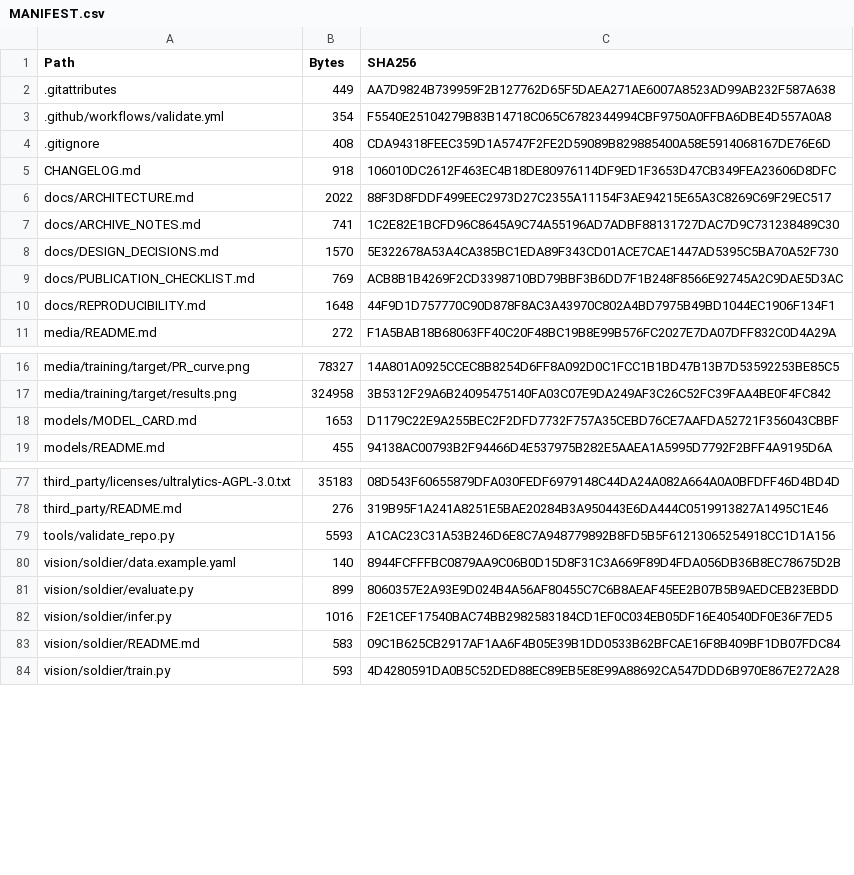
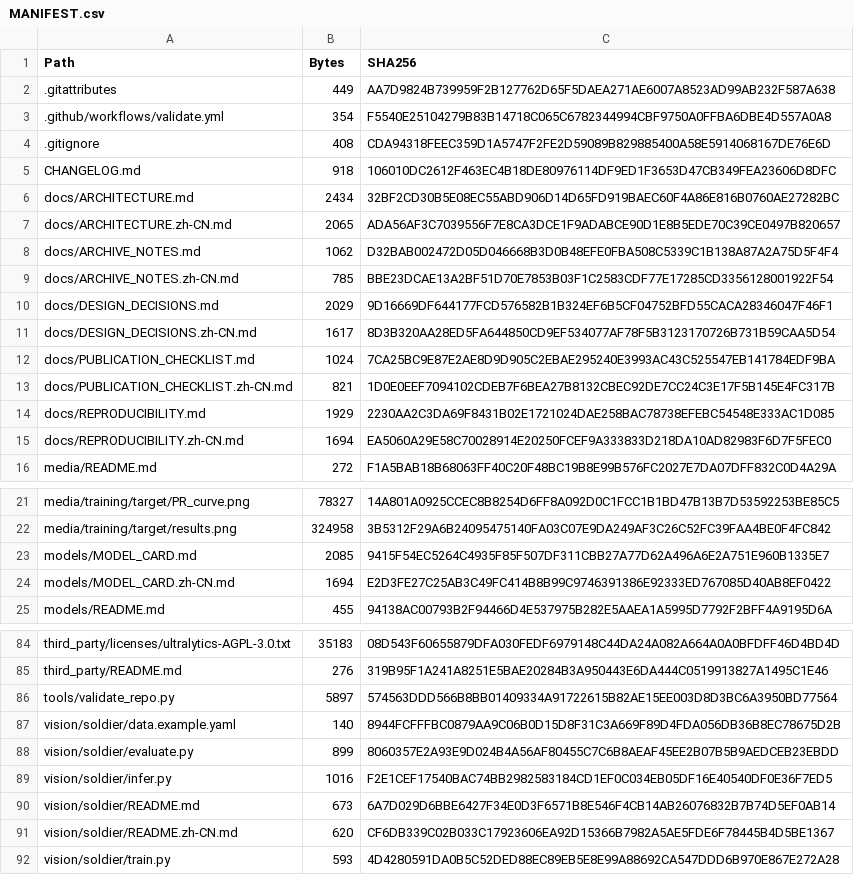
Before and after one commit to hema-ai-dev/raicom-2025-intelligent-recon-vehicle, a CSV file: MANIFEST.csv, drawn as a sheet; only a part is shown, gaps mark what is left out; the diff covers the shown part only.

```diff
--- a/MANIFEST.csv
+++ b/MANIFEST.csv
@@ -5,7 +5,12 @@
 "CHANGELOG.md","918","106010DC2612F463EC4B18DE80976114DF9ED1F3653D47CB349FEA23606D8DFC"
-"docs/ARCHITECTURE.md","2022","88F3D8FDDF499EEC2973D27C2355A11154F3AE94215E65A3C8269C69F29EC517"
-"docs/ARCHIVE_NOTES.md","741","1C2E82E1BCFD96C8645A9C74A55196AD7ADBF88131727DAC7D9C731238489C30"
-"docs/DESIGN_DECISIONS.md","1570","5E322678A53A4CA385BC1EDA89F343CD01ACE7CAE1447AD5395C5BA70A52F730"
-"docs/PUBLICATION_CHECKLIST.md","769","ACB8B1B4269F2CD3398710BD79BBF3B6DD7F1B248F8566E92745A2C9DAE5D3AC"
-"docs/REPRODUCIBILITY.md","1648","44F9D1D757770C90D878F8AC3A43970C802A4BD7975B49BD1044EC1906F134F1"
+"docs/ARCHITECTURE.md","2434","32BF2CD30B5E08EC55ABD906D14D65FD919BAEC60F4A86E816B0760AE27282BC"
+"docs/ARCHITECTURE.zh-CN.md","2065","ADA56AF3C7039556F7E8CA3DCE1F9ADABCE90D1E8B5EDE70C39CE0497B820657"
+"docs/ARCHIVE_NOTES.md","1062","D32BAB002472D05D046668B3D0B48EFE0FBA508C5339C1B138A87A2A75D5F4F4"
+"docs/ARCHIVE_NOTES.zh-CN.md","785","BBE23DCAE13A2BF51D70E7853B03F1C2583CDF77E17285CD3356128001922F54"
+"docs/DESIGN_DECISIONS.md","2029","9D16669DF644177FCD576582B1B324EF6B5CF04752BFD55CACA28346047F46F1"
+"docs/DESIGN_DECISIONS.zh-CN.md","1617","8D3B320AA28ED5FA644850CD9EF534077AF78F5B3123170726B731B59CAA5D54"
+"docs/PUBLICATION_CHECKLIST.md","1024","7CA25BC9E87E2AE8D9D905C2EBAE295240E3993AC43C525547EB141784EDF9BA"
+"docs/PUBLICATION_CHECKLIST.zh-CN.md","821","1D0E0EEF7094102CDEB7F6BEA27B8132CBEC92DE7CC24C3E17F5B145E4FC317B"
+"docs/REPRODUCIBILITY.md","1929","2230AA2C3DA69F8431B02E1721024DAE258BAC78738EFEBC54548E333AC1D085"
+"docs/REPRODUCIBILITY.zh-CN.md","1694","EA5060A29E58C70028914E20250FCEF9A333833D218DA10AD82983F6D7F5FEC0"
 "media/README.md","272","F1A5BAB18B68063FF40C20F48BC19B8E99B576FC2027E7DA07DFF832C0D4A29A"
@@ -17,3 +22,4 @@
 "media/training/target/results.png","324958","3B5312F29A6B24095475140FA03C07E9DA249AF3C26C52FC39FAA4BE0F4FC842"
-"models/MODEL_CARD.md","1653","D1179C22E9A255BEC2F2DFD7732F757A35CEBD76CE7AAFDA52721F356043CBBF"
+"models/MODEL_CARD.md","2085","9415F54EC5264C4935F85F507DF311CBB27A77D62A496A6E2A751E960B1335E7"
+"models/MODEL_CARD.zh-CN.md","1694","E2D3FE27C25AB3C49FC414B8B99C9746391386E92333ED767085D40AB8EF0422"
 "models/README.md","455","94138AC00793B2F94466D4E537975B282E5AAEA1A5995D7792F2BFF4A9195D6A"
@@ -78,3 +85,3 @@
 "third_party/README.md","276","319B95F1A241A8251E5BAE20284B3A950443E6DA444C0519913827A1495C1E46"
-"tools/validate_repo.py","5593","A1CAC23C31A53B246D6E8C7A948779892B8FD5B5F61213065254918CC1D1A156"
+"tools/validate_repo.py","5897","574563DDD566B8BB01409334A91722615B82AE15EE003D8D3BC6A3950BD77564"
 "vision/soldier/data.example.yaml","140","8944FCFFFBC0879AA9C06B0D15D8F31C3A669F89D4FDA056DB36B8EC78675D2B"
@@ -82,3 +89,4 @@
 "vision/soldier/infer.py","1016","F2E1CEF17540BAC74BB2982583184CD1EF0C034EB05DF16E40540DF0E36F7ED5"
-"vision/soldier/README.md","583","09C1B625CB2917AF1AA6F4B05E39B1DD0533B62BFCAE16F8B409BF1DB07FDC84"
+"vision/soldier/README.md","673","6A7D029D6BBE6427F34E0D3F6571B8E546F4CB14AB26076832B7B74D5EF0AB14"
+"vision/soldier/README.zh-CN.md","620","CF6DB339C02B033C17923606EA92D15366B7982A5AE5FDE6F78445B4D5BE1367"
 "vision/soldier/train.py","593","4D4280591DA0B5C52DED88EC89EB5E8E99A88692CA547DDD6B970E867E272A28"
```
Also changed, not shown: 2 added rows and 4 edited cells elsewhere in this file, 19 other files.
